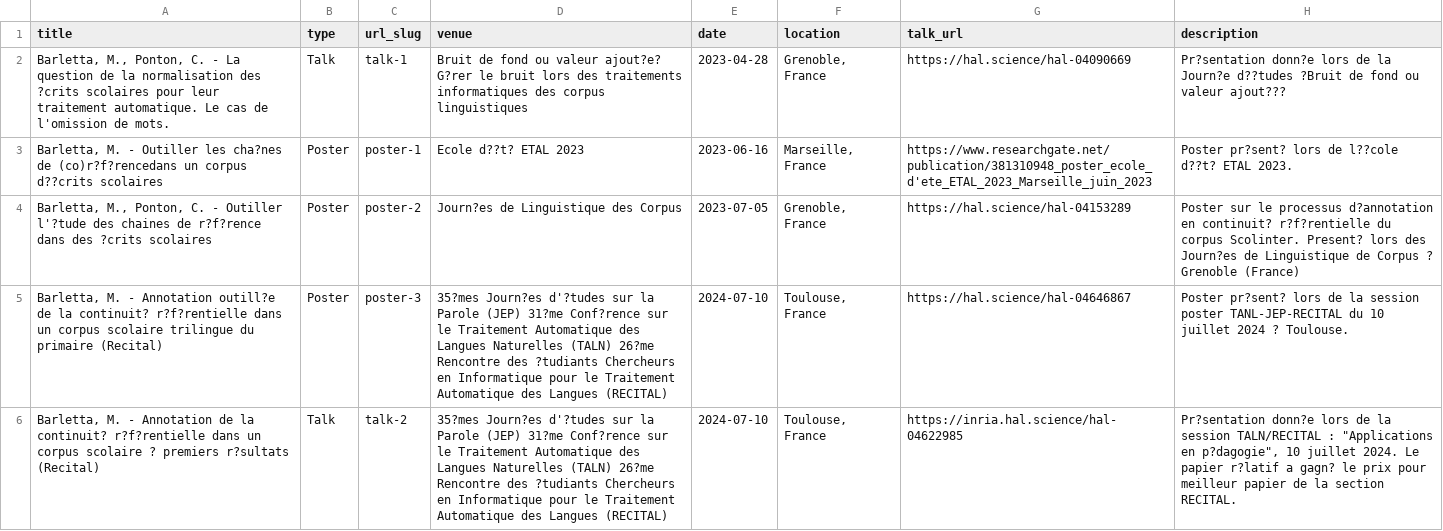
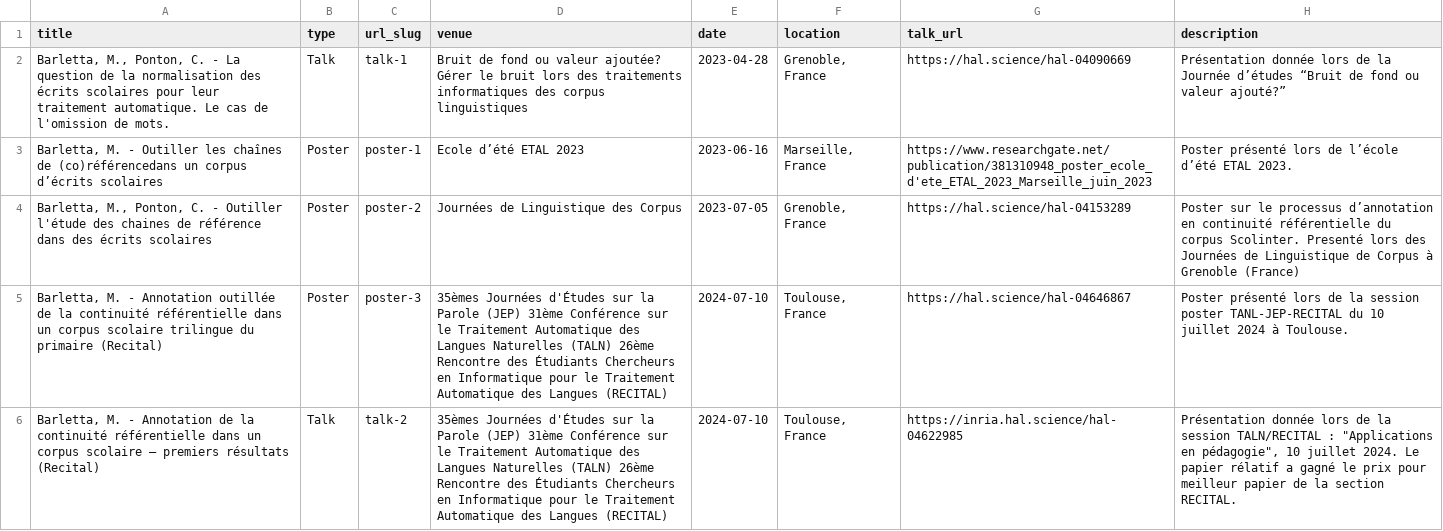
Before and after one commit to martinabarletta/martina-barletta, a TSV file: markdown_generator/talks.tsv, drawn as a sheet; the diff names each change by its address in the sheet, - before the commit and + after, or states it on an @@ line.

```diff
--- a/markdown_generator/talks.tsv
+++ b/markdown_generator/talks.tsv
-A2 (title): …normalisation des ?crits scolaires pour…
+A2 (title): …normalisation des écrits scolaires pour…
-D2 (venue): …ou valeur ajout?e? G?rer le bruit…
+D2 (venue): …ou valeur ajoutée? Gérer le bruit…
-H2 (description): Pr?sentation donn?e lors de la Journ?e d??tudes ?Bruit de fond ou valeur ajout???
+H2 (description): Présentation donnée lors de la Journée d’études “Bruit de fond ou valeur ajouté?”
-A3 (title): …Outiller les cha?nes de (co)r?f?rencedans un corpus d??crits scolaires
+A3 (title): …Outiller les chaînes de (co)référencedans un corpus d’écrits scolaires
-D3 (venue): Ecole d??t? ETAL 2023
+D3 (venue): Ecole d’été ETAL 2023
-H3 (description): Poster pr?sent? lors de l??cole d??t? ETAL 2023.
+H3 (description): Poster présenté lors de l’école d’été ETAL 2023.
-A4 (title): …- Outiller l'?tude des chaines de r?f?rence dans des ?crits scolaires
+A4 (title): …- Outiller l'étude des chaines de référence dans des écrits scolaires
-D4 (venue): Journ?es de Linguistique des Corpus
+D4 (venue): Journées de Linguistique des Corpus
-H4 (description): …le processus d?annotation en continuit? r?f?rentielle du corpus Scolinter. Present? lors des Journ?es de Linguistique de Corpus ? Grenoble (France)
+H4 (description): …le processus d’annotation en continuité référentielle du corpus Scolinter. Presenté lors des Journées de Linguistique de Corpus à Grenoble (France)
-A5 (title): …- Annotation outill?e de la continuit? r?f?rentielle dans un…
+A5 (title): …- Annotation outillée de la continuité référentielle dans un…
-D5:D6 (venue): 35?mes Journ?es d'?tudes sur la Parole (JEP) 31?me Conf?rence sur le Traitement Automatique des Langues Naturelles (TALN) 26?me Rencontre des ?tudiants Chercheurs en…
+D5:D6 (venue): 35èmes Journées d'Études sur la Parole (JEP) 31ème Conférence sur le Traitement Automatique des Langues Naturelles (TALN) 26ème Rencontre des Étudiants Chercheurs en…
-H5 (description): Poster pr?sent? lors de la session poster TANL-JEP-RECITAL du 10 juillet 2024 ? Toulouse.
+H5 (description): Poster présenté lors de la session poster TANL-JEP-RECITAL du 10 juillet 2024 à Toulouse.
-A6 (title): …de la continuit? r?f?rentielle dans un corpus scolaire ? premiers r?sultats (Recital)
+A6 (title): …de la continuité référentielle dans un corpus scolaire – premiers résultats (Recital)
-H6 (description): Pr?sentation donn?e lors de la session TALN/RECITAL : "Applications en p?dagogie", 10 juillet 2024. Le papier r?latif a gagn? le prix…
+H6 (description): Présentation donnée lors de la session TALN/RECITAL : "Applications en pédagogie", 10 juillet 2024. Le papier rélatif a gagné le prix…
```
Also changed, not shown: markdown_generator/publications.tsv, 10 other files.
